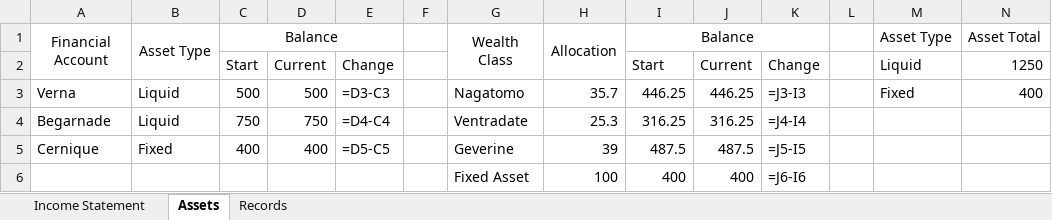
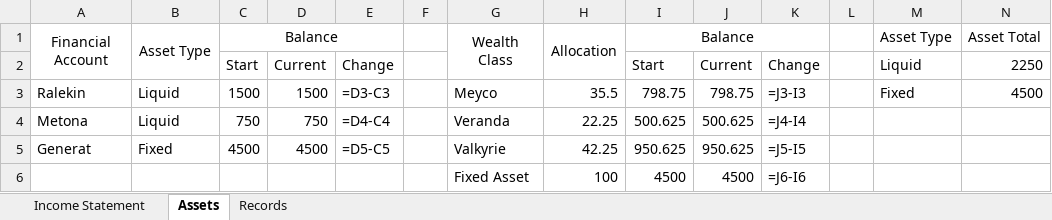
Before and after one commit to fabianL51/Vinager, an Excel workbook: exe/Backup/2022_FinancialRecords.xlsx, sheet Assets, drawn as a sheet; values as stored, in another font and other column widths than the file's, no borders; formulas without a stored value are shown as written; removed rows and columns are numbered as before the commit, all else as after; the diff names each change by its address in the sheet, - before the commit and + after, or states it on an @@ line.

Commit message:
All Transactions Type coded
-get logic for category of expenses and incomes
-define regular transactions
-update liquid and fixed values
-update income sheet

```diff
--- a/exe/Backup/2022_FinancialRecords.xlsx (sheet Assets)
+++ b/exe/Backup/2022_FinancialRecords.xlsx (sheet Assets)
-N2: 1250
+N2: 2250
-row 3: Verna | Liquid | 500 | 500 | =D3-C3 |  | Nagatomo | 35.7 | 446.25 | 446.25 | =J3-I3 |  | Fixed | 400
+row 3: Ralekin | Liquid | 1500 | 1500 | =D3-C3 |  | Meyco | 35.5 | 798.75 | 798.75 | =J3-I3 |  | Fixed | 4500
-A4: Begarnade
+A4: Metona
-G4: Ventradate
+G4: Veranda
-H4: 25.3
+H4: 22.25
-I4: 316.25
+I4: 500.625
-J4: 316.25
+J4: 500.625
-row 5: Cernique | Fixed | 400 | 400 | =D5-C5 |  | Geverine | 39 | 487.5 | 487.5 | =J5-I5
+row 5: Generat | Fixed | 4500 | 4500 | =D5-C5 |  | Valkyrie | 42.25 | 950.625 | 950.625 | =J5-I5
-I6: 400
+I6: 4500
-J6: 400
+J6: 4500
```
Also changed, not shown: sheet Records, exe/2022_FinancialRecords.xlsx, exe/Backup/Utilities.xlsx, 8 other files.
